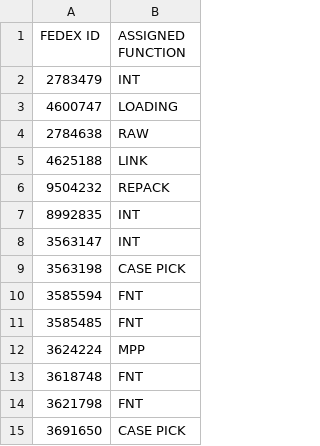
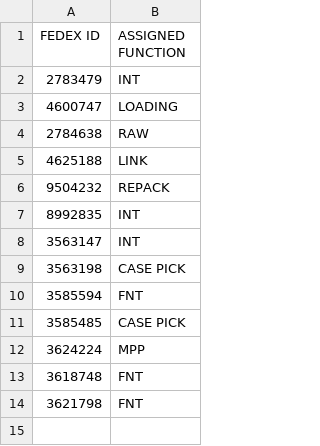
Before and after one commit to FSCFERRERO/ferrero-roster, a CSV file: roster.csv, drawn as a sheet.

Commit message:
Update roster.csv

```diff
--- a/roster.csv
+++ b/roster.csv
@@ -10,3 +10,3 @@ FEDEX ID,ASSIGNED FUNCTION
 3585594	,FNT
-3585485	,FNT
+3585485	,CASE PICK
 3624224	,MPP
@@ -14,2 +14 @@ FEDEX ID,ASSIGNED FUNCTION
 3621798	,FNT
-3691650	,CASE PICK
```
